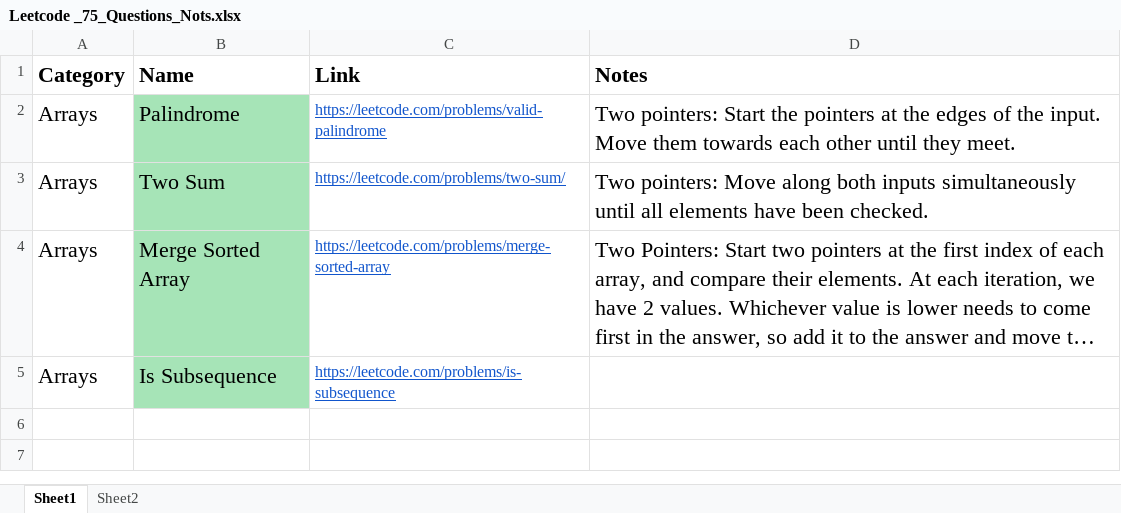
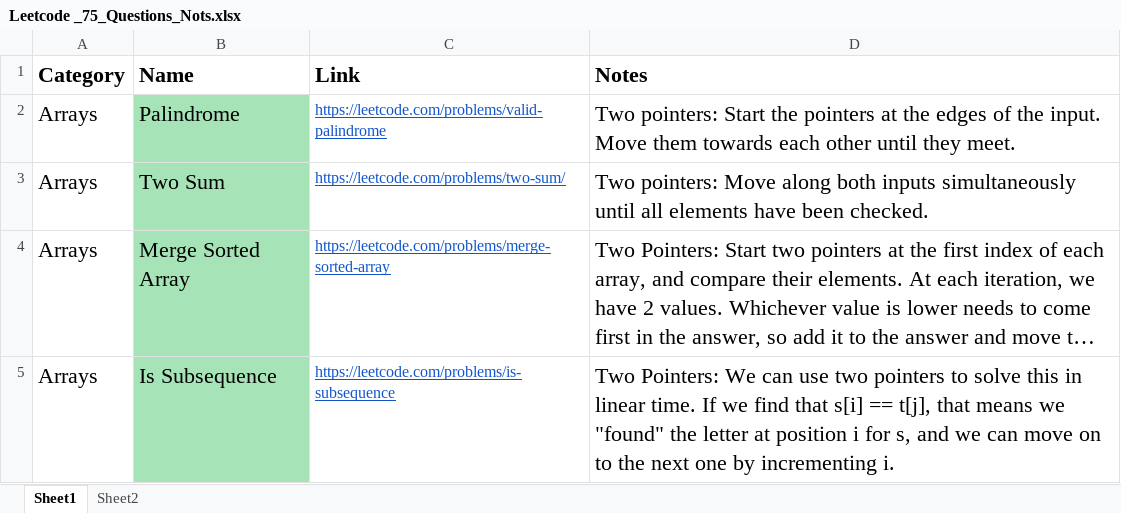
Before and after one commit to kamalhashi/leet-code, an Excel workbook: src/main/java/org/code/challenges/leetcode/Leetcode _75_Questions_Nots.xlsx, sheet Sheet1, drawn as a sheet; long unchanged cells end in …; values as stored, in another font and other column widths than the file's, no borders; the diff names each change by its address in the sheet, - before the commit and + after, or states it on an @@ line.

```diff
--- a/src/main/java/org/code/challenges/leetcode/Leetcode _75_Questions_Nots.xlsx (sheet Sheet1)
+++ b/src/main/java/org/code/challenges/leetcode/Leetcode _75_Questions_Nots.xlsx (sheet Sheet1)
-D5 (Notes): (empty)
+D5 (Notes): Two Pointers: We can use two pointers to solve this in linear time. If we find that s[i] == t[j], that means we "found" the letter at position i for s, and we can move on to the next one by incrementing i.
```
Also changed, not shown: 1 other file.
